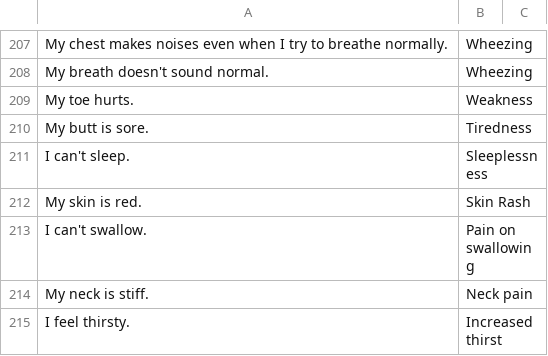
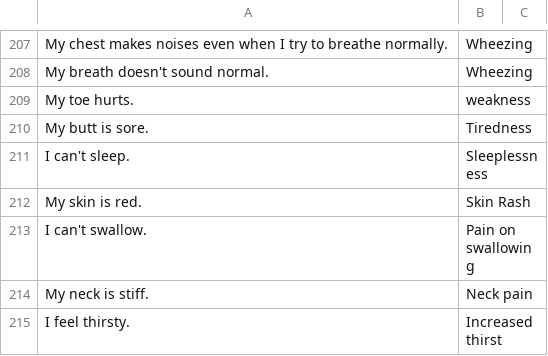
Before and after one commit to KartikKapur/bearmax, a CSV file: resources/normalized_classes.csv, drawn as a sheet; only a part is shown, gaps mark what is left out.

Commit message:
typo

```diff
--- a/resources/normalized_classes.csv
+++ b/resources/normalized_classes.csv
@@ -208,3 +208,3 @@ My chest makes noises even when I try to breathe normally.,Wheezing
 My breath doesn't sound normal.,Wheezing
-My toe hurts.,Weakness
+My toe hurts.,weakness
 My butt is sore.,Tiredness
```
